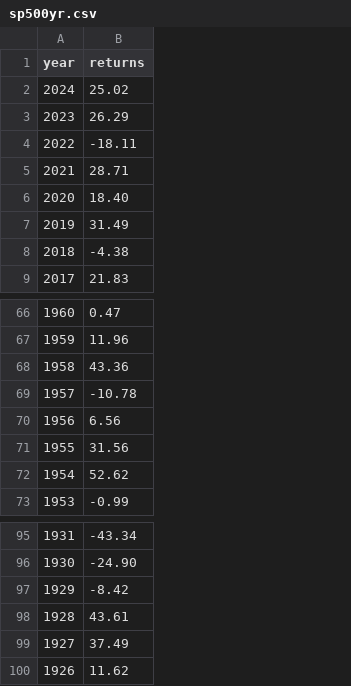
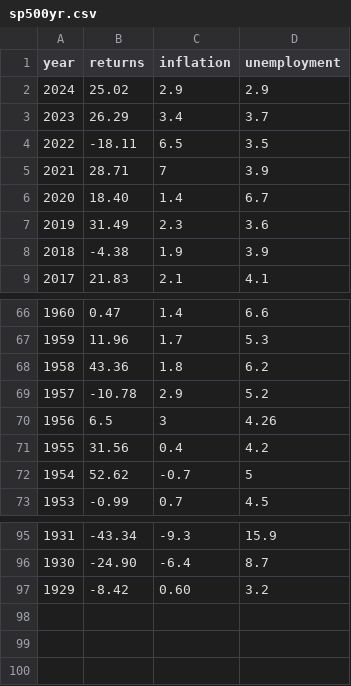
Before and after one commit to kay-hewett/data_science, a CSV file: sp500yr.csv, drawn as a sheet; only a part is shown, gaps mark what is left out; removed rows and columns are numbered as before the commit, all else as after; the diff names each change by its address in the sheet, - before the commit and + after, or states it on an @@ line.

Commit message:
Added scatterplot, boxplot for inflation, unemployment

```diff
--- a/sp500yr.csv
+++ b/sp500yr.csv
+column C (inflation), rows 2-9: 2.9 | 3.4 | 6.5 | 7 | 1.4 | 2.3 | 1.9 | 2.1; rows 66-73: 1.4 | 1.7 | 1.8 | 2.9 | 3 | 0.4 | -0.7 | 0.7; rows 95-97: -9.3 | -6.4 | 0.60
+column D (unemployment), rows 2-9: 2.9 | 3.7 | 3.5 | 3.9 | 6.7 | 3.6 | 3.9 | 4.1; rows 66-73: 6.6 | 5.3 | 6.2 | 5.2 | 4.26 | 4.2 | 5 | 4.5; rows 95-97: 15.9 | 8.7 | 3.2
-B70 (returns): 6.56
+B70 (returns): 6.5
-row 98: 1928 | 43.61
-row 99: 1927 | 37.49
-row 100: 1926 | 11.62
```
Also changed, not shown: 1 other file.
